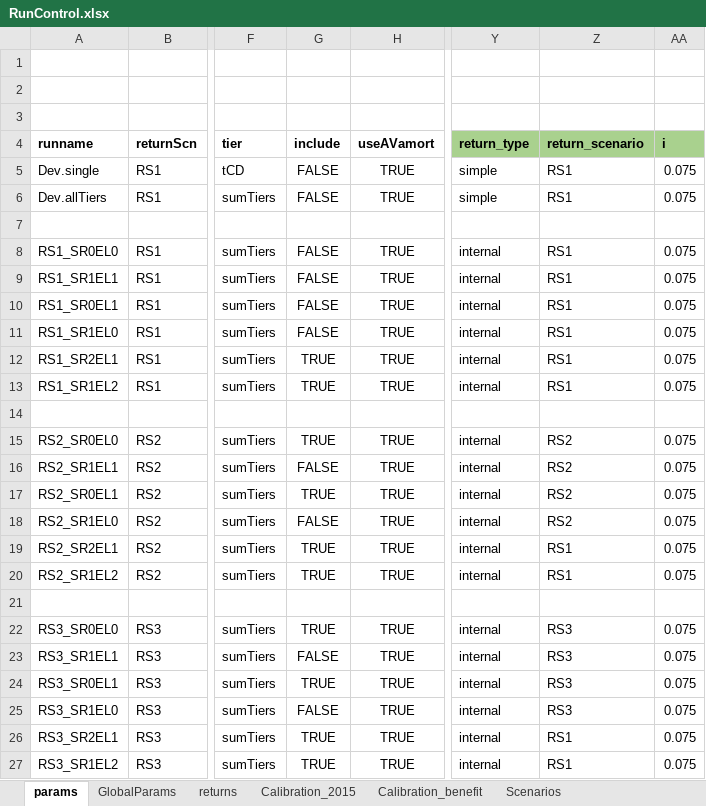
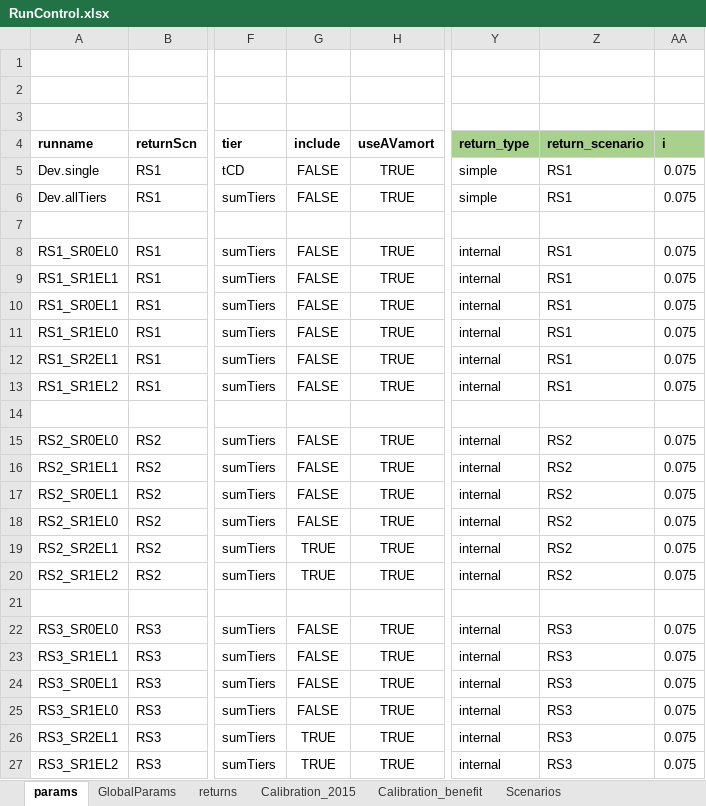
Before and after one commit to marshallpku/Model_PSERS, an Excel workbook: RunControl.xlsx, sheet params, drawn as a sheet; only a part is shown, gaps mark what is left out; values as stored, in another font and other column widths than the file's, no borders; the diff names each change by its address in the sheet, - before the commit and + after, or states it on an @@ line.

```diff
--- a/RunControl.xlsx (sheet params)
+++ b/RunControl.xlsx (sheet params)
-G12:G13 (include): TRUE
+G12:G13 (include): FALSE
-G15 (include): TRUE
+G15 (include): FALSE
-G17 (include): TRUE
+G17 (include): FALSE
-Z19:Z20 (return_scenario): RS1
+Z19:Z20 (return_scenario): RS2
-G22 (include): TRUE
+G22 (include): FALSE
-G24 (include): TRUE
+G24 (include): FALSE
-Z26:Z27 (return_scenario): RS1
+Z26:Z27 (return_scenario): RS3
```
Also changed, not shown: 1 other file.
